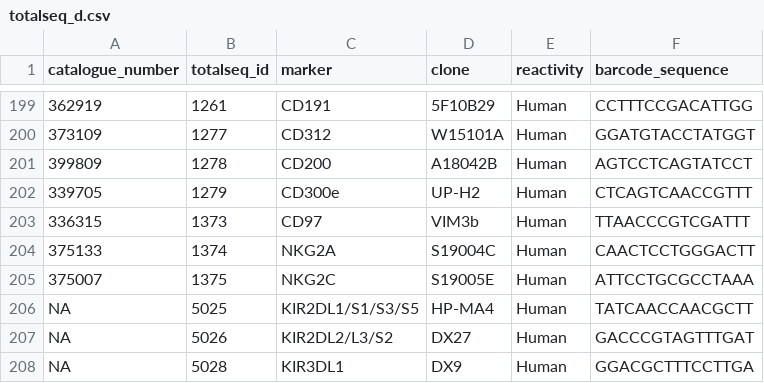
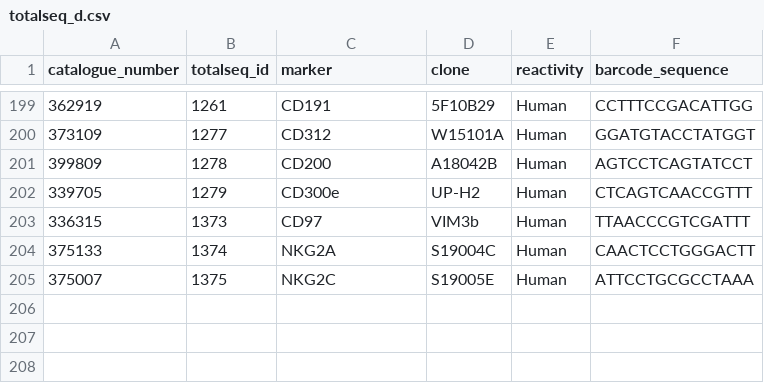
Before and after one commit to ollieeknight/OSCAR, a CSV file: docs/files/totalseq_d.csv, drawn as a sheet; only a part is shown, gaps mark what is left out.

```diff
--- a/docs/files/totalseq_d.csv
+++ b/docs/files/totalseq_d.csv
@@ -205,4 +205 @@
 375007,1375,NKG2C,S19005E,Human,ATTCCTGCGCCTAAA
-NA,5025,KIR2DL1/S1/S3/S5,HP-MA4,Human,TATCAACCAACGCTT
-NA,5026,KIR2DL2/L3/S2,DX27,Human,GACCCGTAGTTTGAT
-NA,5028,KIR3DL1,DX9,Human,GGACGCTTTCCTTGA
```
Also changed, not shown: 4 other files.
